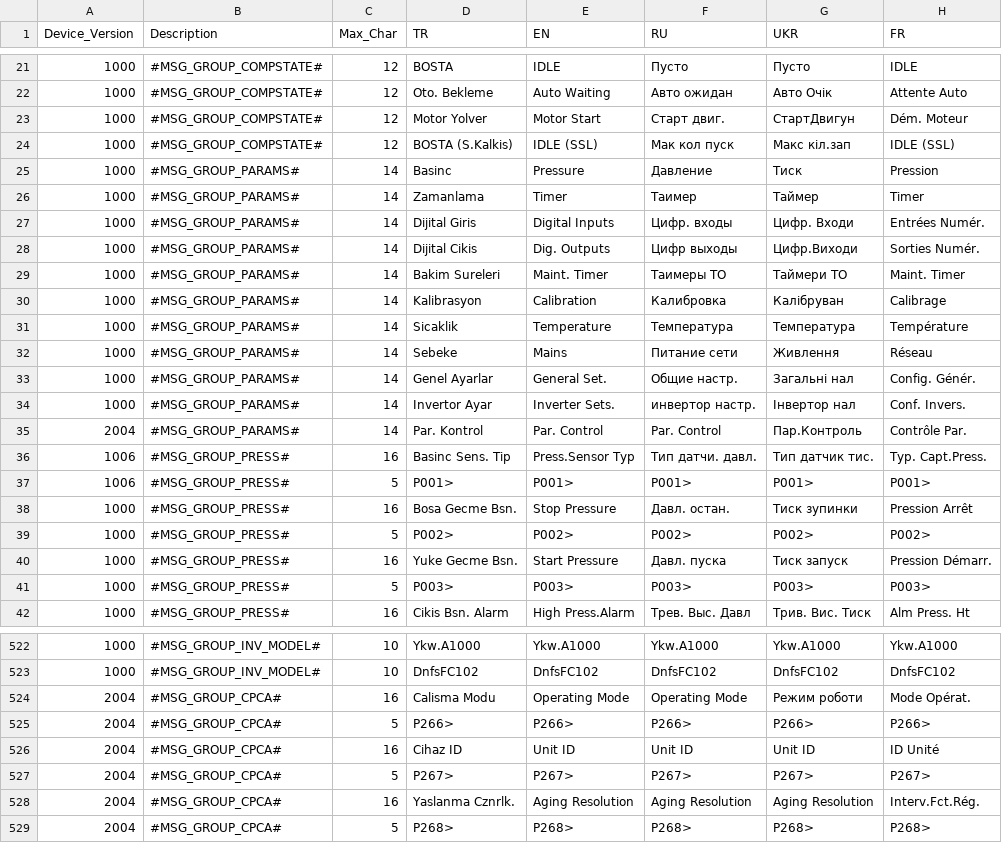
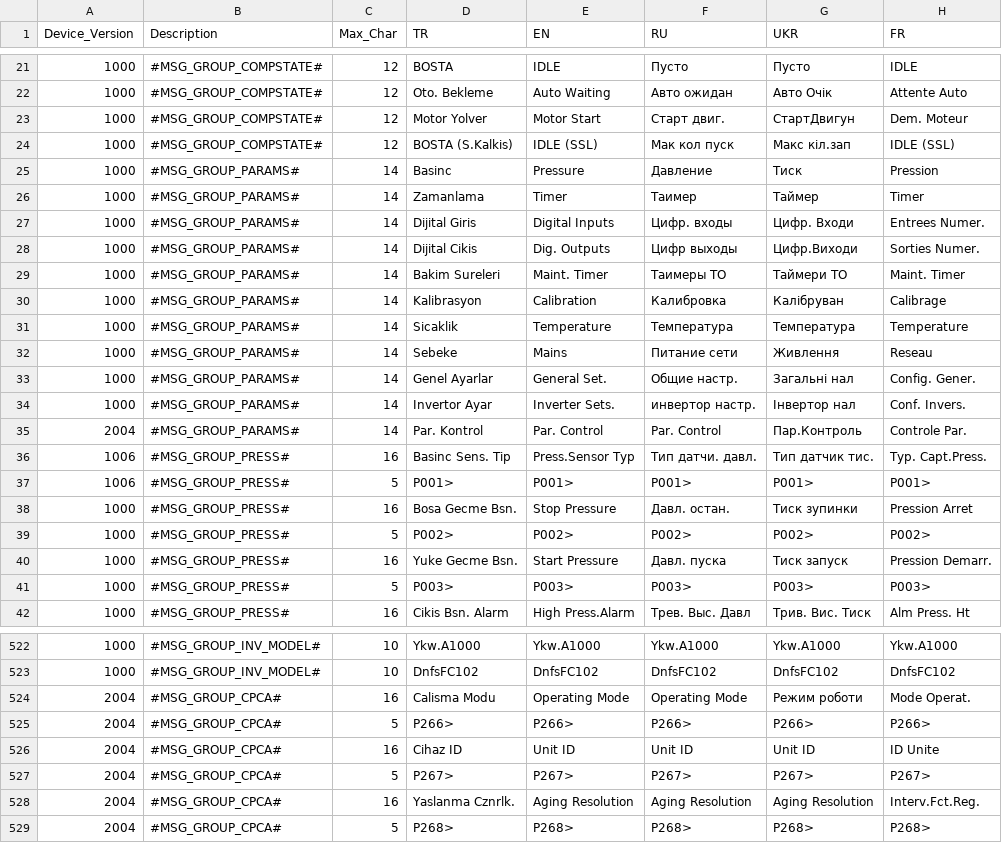
Before and after one commit to en-ko/CCS3200-Config, a CSV file: Src/CCS3200_Language.csv, drawn as a sheet; only a part is shown, gaps mark what is left out; the diff covers the shown part only.

```diff
--- a/Src/CCS3200_Language.csv
+++ b/Src/CCS3200_Language.csv
@@ -22,3 +22,3 @@ Device_Version,Description,Max_Char,TR,EN,RU,UKR,FR
 1000,#MSG_GROUP_COMPSTATE#,12,Oto. Bekleme,Auto Waiting,Авто ожидан,Авто Очік,Attente Auto
-1000,#MSG_GROUP_COMPSTATE#,12,Motor Yolver,Motor Start,Старт двиг.,СтартДвигун,Dém. Moteur
+1000,#MSG_GROUP_COMPSTATE#,12,Motor Yolver,Motor Start,Старт двиг.,СтартДвигун,Dem. Moteur
 1000,#MSG_GROUP_COMPSTATE#,12,BOSTA (S.Kalkis),IDLE (SSL)      ,Мак кол пуск,Макс кіл.зап,IDLE (SSL)
@@ -26,16 +26,16 @@ Device_Version,Description,Max_Char,TR,EN,RU,UKR,FR
 1000,#MSG_GROUP_PARAMS#,14,Zamanlama,Timer,Таимер,Таймер,Timer
-1000,#MSG_GROUP_PARAMS#,14,Dijital Giris,Digital Inputs,Цифр. входы,Цифр. Входи,Entrées Numér.
-1000,#MSG_GROUP_PARAMS#,14,Dijital Cikis,Dig. Outputs,Цифр выходы,Цифр.Виходи,Sorties Numér.
+1000,#MSG_GROUP_PARAMS#,14,Dijital Giris,Digital Inputs,Цифр. входы,Цифр. Входи,Entrees Numer.
+1000,#MSG_GROUP_PARAMS#,14,Dijital Cikis,Dig. Outputs,Цифр выходы,Цифр.Виходи,Sorties Numer.
 1000,#MSG_GROUP_PARAMS#,14,Bakim Sureleri,Maint. Timer,Таимеры ТО,Таймери ТО,Maint. Timer
 1000,#MSG_GROUP_PARAMS#,14,Kalibrasyon,Calibration,Калибровка,Калібруван,Calibrage
-1000,#MSG_GROUP_PARAMS#,14,Sicaklik,Temperature,Температура,Температура,Température
-1000,#MSG_GROUP_PARAMS#,14,Sebeke,Mains,Питание сети,Живлення,Réseau
-1000,#MSG_GROUP_PARAMS#,14,Genel Ayarlar,General Set.,Общие настр.,Загальні нал,Config. Génér.
+1000,#MSG_GROUP_PARAMS#,14,Sicaklik,Temperature,Температура,Температура,Temperature
+1000,#MSG_GROUP_PARAMS#,14,Sebeke,Mains,Питание сети,Живлення,Reseau
+1000,#MSG_GROUP_PARAMS#,14,Genel Ayarlar,General Set.,Общие настр.,Загальні нал,Config. Gener.
 1000,#MSG_GROUP_PARAMS#,14,Invertor Ayar,Inverter Sets.,инвертор настр.,Інвертор нал,Conf. Invers.
-2004,#MSG_GROUP_PARAMS#,14,Par. Kontrol,Par. Control,Par. Control,Пар.Контроль,Contrôle Par.
+2004,#MSG_GROUP_PARAMS#,14,Par. Kontrol,Par. Control,Par. Control,Пар.Контроль,Controle Par.
 1006,#MSG_GROUP_PRESS#,16,Basinc Sens. Tip ,Press.Sensor Typ,Тип датчи. давл.,Тип датчик тис.,Typ. Capt.Press.
 1006,#MSG_GROUP_PRESS#,5,P001>,P001>,P001>,P001>,P001>
-1000,#MSG_GROUP_PRESS#,16,Bosa Gecme Bsn. ,Stop Pressure   ,Давл. остан.,Тиск зупинки,Pression Arrêt
+1000,#MSG_GROUP_PRESS#,16,Bosa Gecme Bsn. ,Stop Pressure   ,Давл. остан.,Тиск зупинки,Pression Arret
 1000,#MSG_GROUP_PRESS#,5,P002>,P002>,P002>,P002>,P002>
-1000,#MSG_GROUP_PRESS#,16,Yuke Gecme Bsn.,Start Pressure ,Давл. пуска,Тиск запуск,Pression Démarr.
+1000,#MSG_GROUP_PRESS#,16,Yuke Gecme Bsn.,Start Pressure ,Давл. пуска,Тиск запуск,Pression Demarr.
 1000,#MSG_GROUP_PRESS#,5,P003>,P003>,P003>,P003>,P003>
@@ -523,7 +523,7 @@ Device_Version,Description,Max_Char,TR,EN,RU,UKR,FR
 1000,#MSG_GROUP_INV_MODEL#,10,DnfsFC102,DnfsFC102,DnfsFC102,DnfsFC102,DnfsFC102
-2004,#MSG_GROUP_CPCA#,16,Calisma Modu,Operating Mode,Operating Mode,Режим роботи,Mode Opérat.
+2004,#MSG_GROUP_CPCA#,16,Calisma Modu,Operating Mode,Operating Mode,Режим роботи,Mode Operat.
 2004,#MSG_GROUP_CPCA#,5,P266>,P266>,P266>,P266>,P266>
-2004,#MSG_GROUP_CPCA#,16,Cihaz ID,Unit ID,Unit ID,Unit ID,ID Unité
+2004,#MSG_GROUP_CPCA#,16,Cihaz ID,Unit ID,Unit ID,Unit ID,ID Unite
 2004,#MSG_GROUP_CPCA#,5,P267>,P267>,P267>,P267>,P267>
-2004,#MSG_GROUP_CPCA#,16,Yaslanma Cznrlk.,Aging Resolution,Aging Resolution,Aging Resolution,Interv.Fct.Rég.
+2004,#MSG_GROUP_CPCA#,16,Yaslanma Cznrlk.,Aging Resolution,Aging Resolution,Aging Resolution,Interv.Fct.Reg.
 2004,#MSG_GROUP_CPCA#,5,P268>,P268>,P268>,P268>,P268>
```
Also changed, not shown: 106 edited cells elsewhere in this file.
